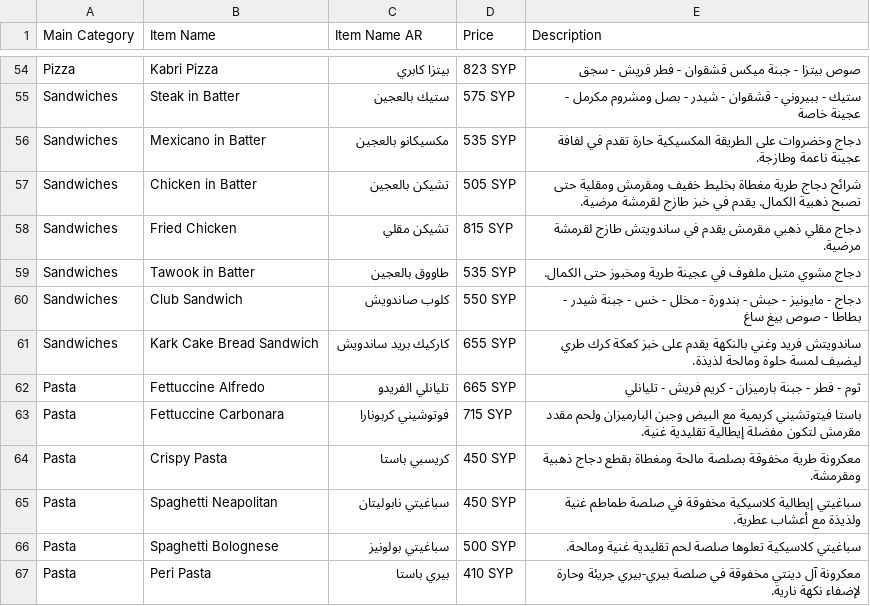
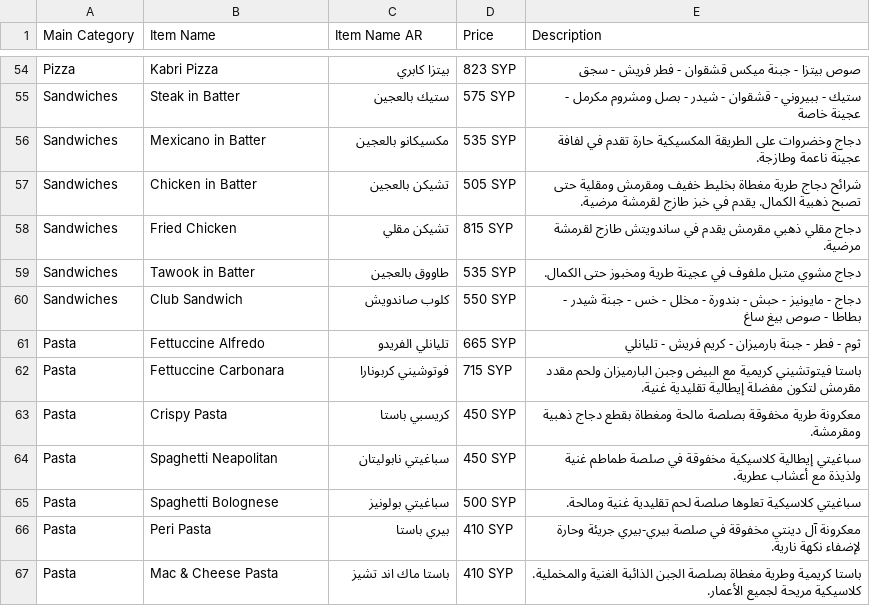
Before and after one commit to LOR-Aleppo/Menu, a CSV file: menu.csv, drawn as a sheet; only a part is shown, gaps mark what is left out; the shorter side is filled out with more unchanged rows; the diff names each change by its address in the sheet, - before the commit and + after, or states it on an @@ line.

```diff
--- a/menu.csv
+++ b/menu.csv
-row 61: Sandwiches | Kark Cake Bread Sandwich | كاركيك برید ساندويش | 655 SYP | ساندويتش فريد وغني بالنكهة يقدم على خبز كعكة كرك طري ليضيف لمسة حلوة ومالحة لذيذة.
```
Also changed, not shown: 1 other file.
